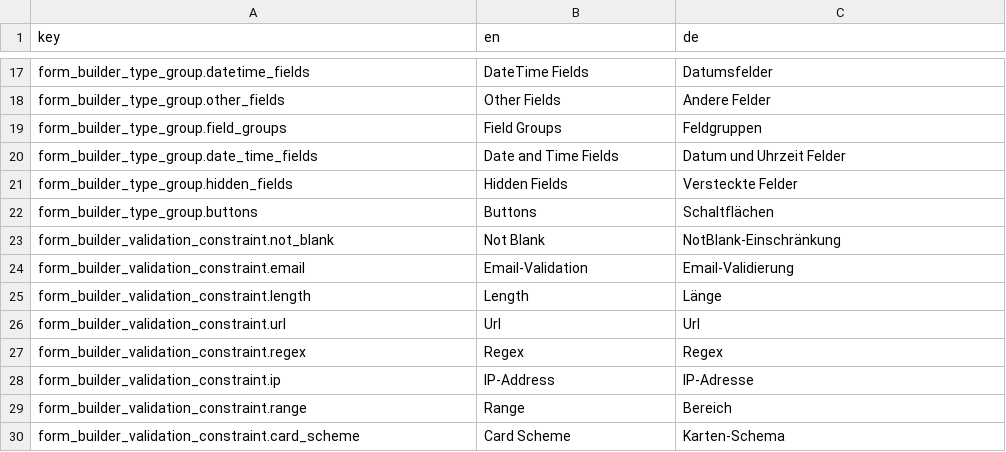
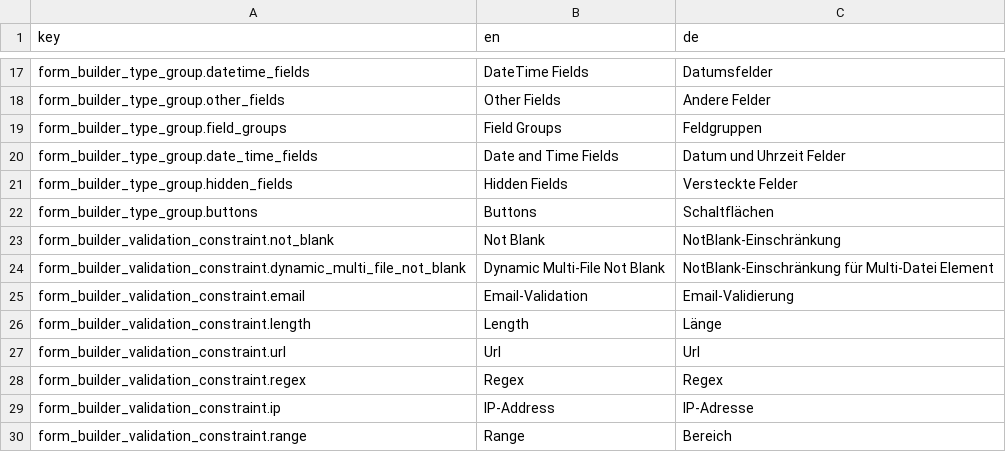
Before and after one commit to dachcom-digital/pimcore-formbuilder, a CSV file: src/FormBuilderBundle/Resources/install/translations/admin.csv, drawn as a sheet; only a part is shown, gaps mark what is left out; the shorter side is filled out with more unchanged rows; the diff names each change by its address in the sheet, - before the commit and + after, or states it on an @@ line.

Commit message:
#125: add constraints validation and form attribute tests, also fixes #131, #132 and #133

```diff
--- a/src/FormBuilderBundle/Resources/install/translations/admin.csv
+++ b/src/FormBuilderBundle/Resources/install/translations/admin.csv
+row 24: form_builder_validation_constraint.dynamic_multi_file_not_blank | Dynamic Multi-File Not Blank | NotBlank-Einschränkung für Multi-Datei Element
```
Also changed, not shown: 44 other files.
